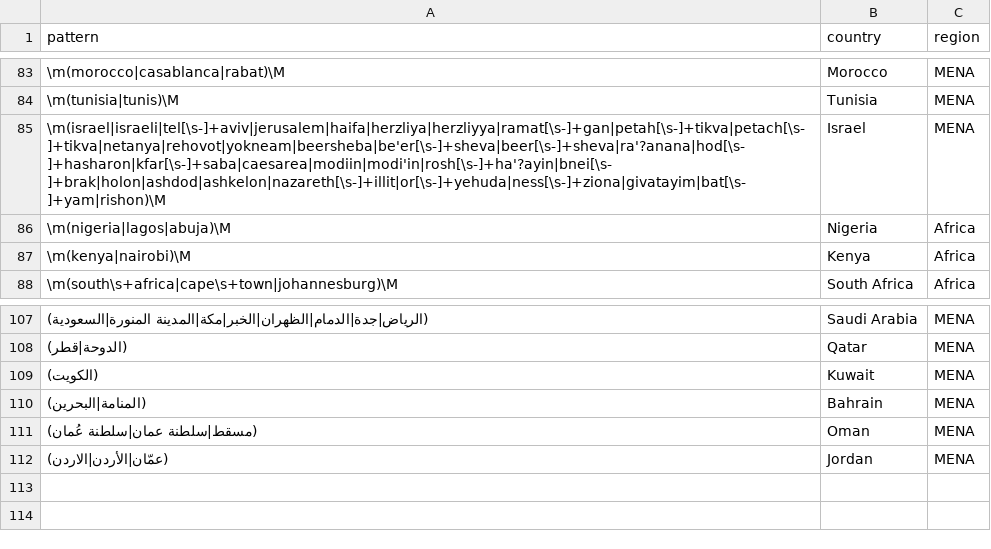
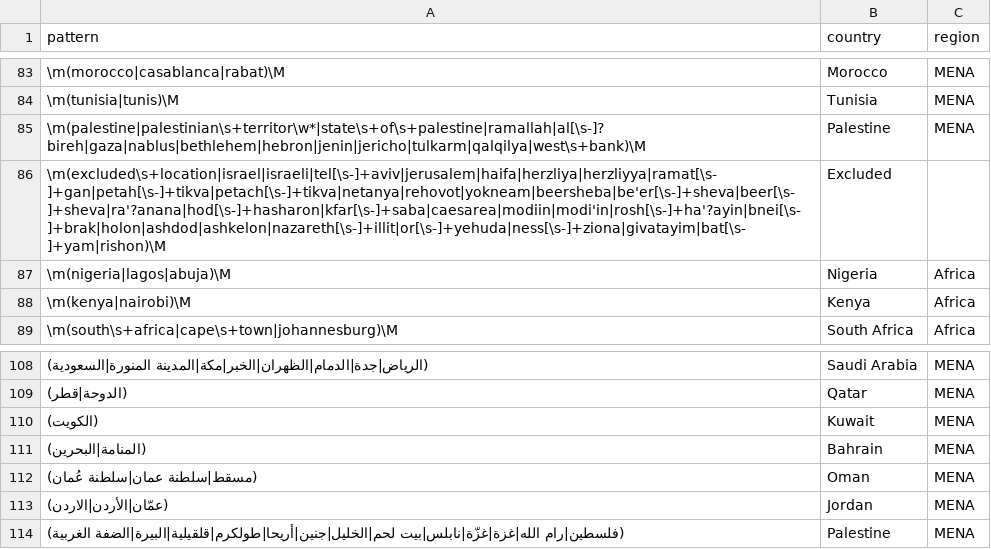
Before and after one commit to moamenmoussa172/job-market-radar, a CSV file: dbt/seeds/geo_patterns.csv, drawn as a sheet; only a part is shown, gaps mark what is left out.

Commit message:
Add Palestine; drop excluded-location label

```diff
--- a/dbt/seeds/geo_patterns.csv
+++ b/dbt/seeds/geo_patterns.csv
@@ -84,3 +84,4 @@ pattern,country,region
 "\m(tunisia|tunis)\M",Tunisia,MENA
-"\m(israel|israeli|tel[\s-]+aviv|jerusalem|haifa|herzliya|herzliyya|ramat[\s-]+gan|petah[\s-]+tikva|petach[\s-]+tikva|netanya|rehovot|yokneam|beersheba|be'er[\s-]+sheva|beer[\s-]+sheva|ra'?anana|hod[\s-]+hasharon|kfar[\s-]+saba|caesarea|modiin|modi'in|rosh[\s-]+ha'?ayin|bnei[\s-]+brak|holon|ashdod|ashkelon|nazareth[\s-]+illit|or[\s-]+yehuda|ness[\s-]+ziona|givatayim|bat[\s-]+yam|rishon)\M",Israel,MENA
+"\m(palestine|palestinian\s+territor\w*|state\s+of\s+palestine|ramallah|al[\s-]?bireh|gaza|nablus|bethlehem|hebron|jenin|jericho|tulkarm|qalqilya|west\s+bank)\M",Palestine,MENA
+"\m(excluded\s+location|israel|israeli|tel[\s-]+aviv|jerusalem|haifa|herzliya|herzliyya|ramat[\s-]+gan|petah[\s-]+tikva|petach[\s-]+tikva|netanya|rehovot|yokneam|beersheba|be'er[\s-]+sheva|beer[\s-]+sheva|ra'?anana|hod[\s-]+hasharon|kfar[\s-]+saba|caesarea|modiin|modi'in|rosh[\s-]+ha'?ayin|bnei[\s-]+brak|holon|ashdod|ashkelon|nazareth[\s-]+illit|or[\s-]+yehuda|ness[\s-]+ziona|givatayim|bat[\s-]+yam|rishon)\M",Excluded,
 "\m(nigeria|lagos|abuja)\M",Nigeria,Africa
@@ -112 +113,2 @@ pattern,country,region
 "(عمّان|الأردن|الاردن)",Jordan,MENA
+"(فلسطين|رام الله|غزة|غزّة|نابلس|بيت لحم|الخليل|جنين|أريحا|طولكرم|قلقيلية|البيرة|الضفة الغربية)",Palestine,MENA
```
Also changed, not shown: dbt/seeds/country_codes.csv, 6 other files.
